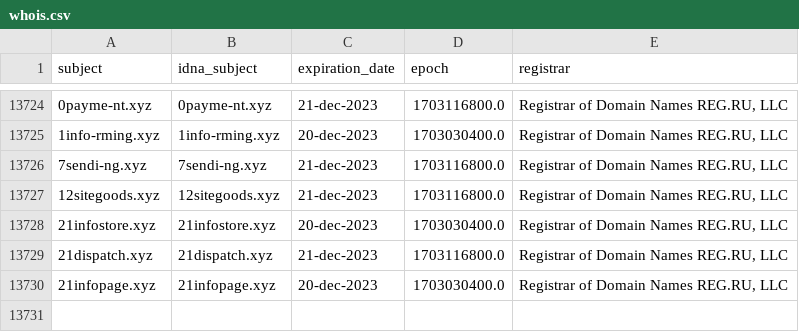
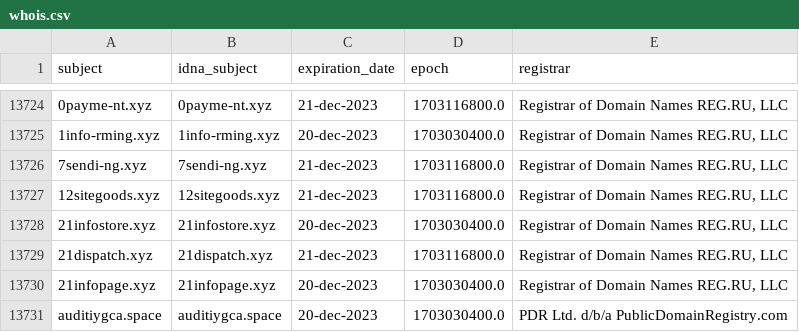
Before and after one commit to dead-hosts/KADhosts_git_azet12, a CSV file: .pyfunceble/whois.csv, drawn as a sheet; only a part is shown, gaps mark what is left out; the diff names each change by its address in the sheet, - before the commit and + after, or states it on an @@ line.

```diff
--- a/.pyfunceble/whois.csv
+++ b/.pyfunceble/whois.csv
+row 13731: auditiygca.space | auditiygca.space | 20-dec-2023 | 1703030400.0 | PDR Ltd. d/b/a PublicDomainRegistry.com
```
Also changed, not shown: 8 other files.
